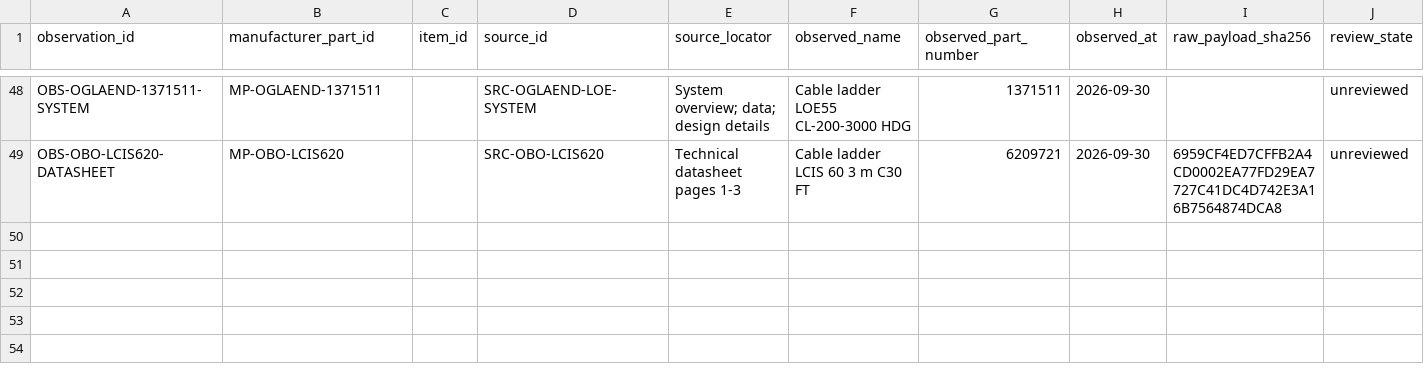
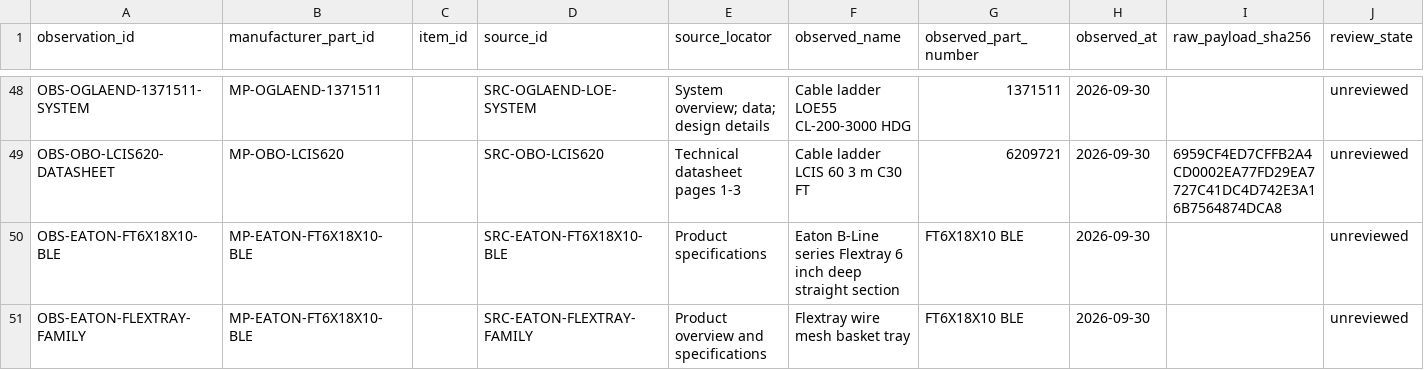
Before and after one commit to drester08/universalpartnumber, a CSV file: registry/data/observations.csv, drawn as a sheet; only a part is shown, gaps mark what is left out; the diff names each change by its address in the sheet, - before the commit and + after, or states it on an @@ line.

```diff
--- a/registry/data/observations.csv
+++ b/registry/data/observations.csv
+row 50: OBS-EATON-FT6X18X10-BLE | MP-EATON-FT6X18X10-BLE |  | SRC-EATON-FT6X18X10-BLE | Product specifications | Eaton B-Line series Flextray 6 inch deep straight section | FT6X18X10 BLE | 2026-09-30 |  | unreviewed
+row 51: OBS-EATON-FLEXTRAY-FAMILY | MP-EATON-FT6X18X10-BLE |  | SRC-EATON-FLEXTRAY-FAMILY | Product overview and specifications | Flextray wire mesh basket tray | FT6X18X10 BLE | 2026-09-30 |  | unreviewed
```
Also changed, not shown: registry/data/identity-profile-properties.csv, registry/data/identity-profiles.csv, 12 other files.
